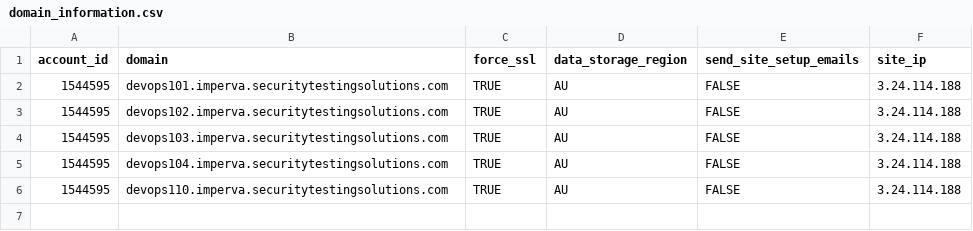
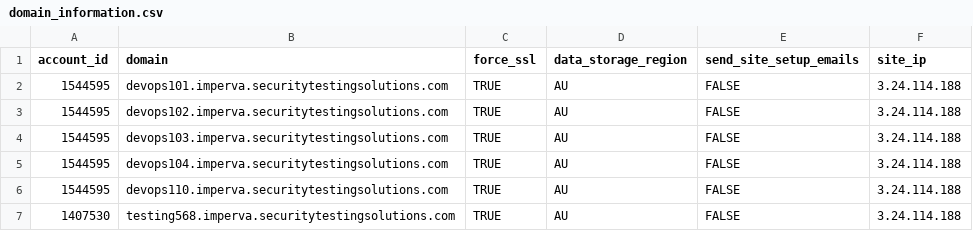
Before and after one commit to shikhar1987/Imperva-Terraform-Cloud-WAF, a CSV file: domain_information.csv, drawn as a sheet.

Commit message:
added domain in csv

```diff
--- a/domain_information.csv
+++ b/domain_information.csv
@@ -6 +6,2 @@ account_id,domain,force_ssl,data_storage_region,send_site_setup_emails,site_ip
 1544595,devops110.imperva.securitytestingsolutions.com,TRUE,AU,FALSE,3.24.114.188
+1407530,testing568.imperva.securitytestingsolutions.com,TRUE,AU,FALSE,3.24.114.188
```
